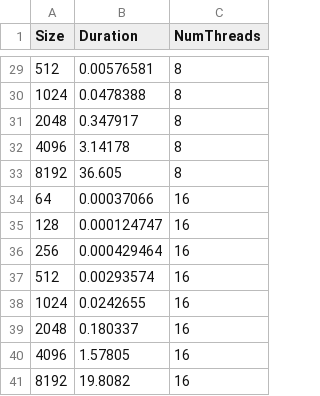
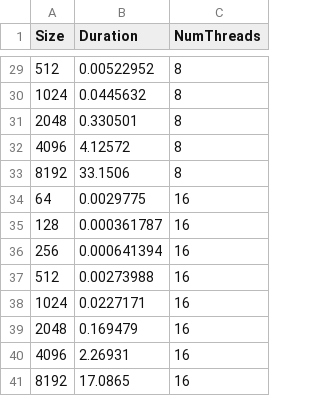
Before and after one commit to Marmouillle/LINMA2710, a CSV file: project/benchs/csv/omp_bench.csv, drawn as a sheet; only a part is shown, gaps mark what is left out; the diff covers the shown part only.

```diff
--- a/project/benchs/csv/omp_bench.csv
+++ b/project/benchs/csv/omp_bench.csv
@@ -29,13 +29,13 @@ Size,Duration,NumThreads
-512,0.00576581,8
-1024,0.0478388,8
-2048,0.347917,8
-4096,3.14178,8
-8192,36.605,8
-64,0.00037066,16
-128,0.000124747,16
-256,0.000429464,16
-512,0.00293574,16
-1024,0.0242655,16
-2048,0.180337,16
-4096,1.57805,16
-8192,19.8082,16
+512,0.00522952,8
+1024,0.0445632,8
+2048,0.330501,8
+4096,4.12572,8
+8192,33.1506,8
+64,0.0029775,16
+128,0.000361787,16
+256,0.000641394,16
+512,0.00273988,16
+1024,0.0227171,16
+2048,0.169479,16
+4096,2.26931,16
+8192,17.0865,16
```
Also changed, not shown: 27 edited cells elsewhere in this file, project/benchs/csv/mpi_bench.csv, 26 other files.
